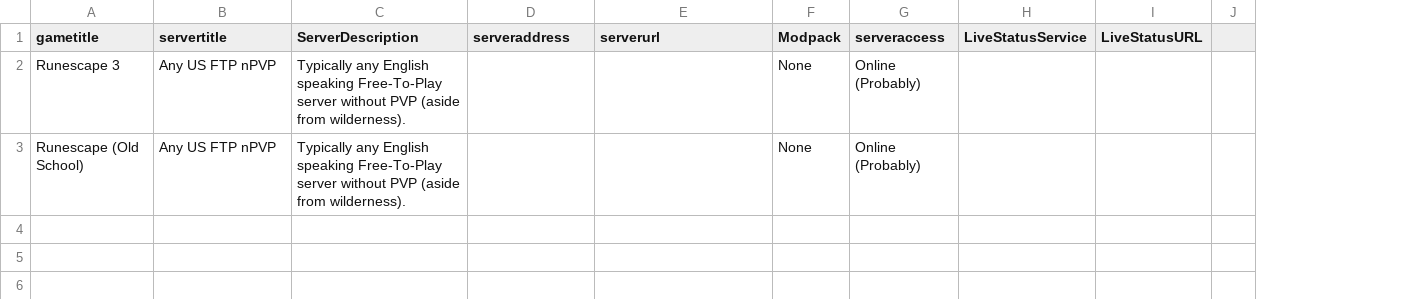
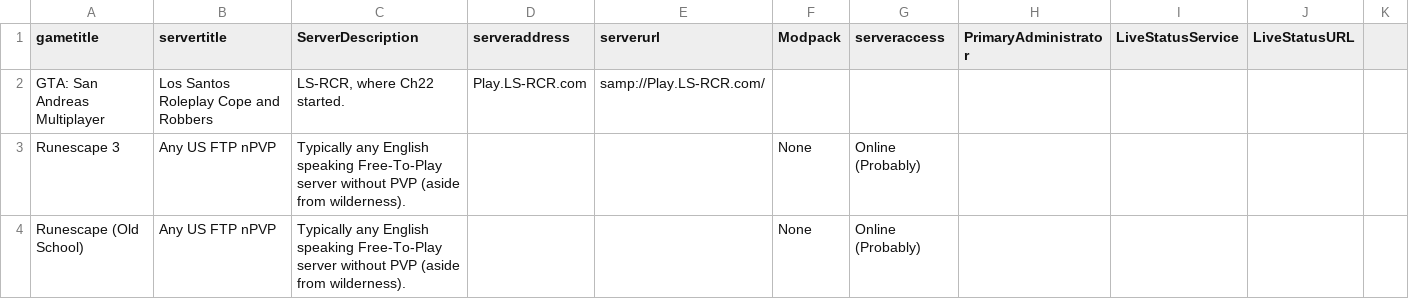
Before and after one commit to USAChannel22/usachannel22.com, a CSV file: _data/serversother.csv, drawn as a sheet; only a part is shown; addresses are those after the commit; rows hold the shown columns only; the diff names each change by its address in the sheet, - before the commit and + after, or states it on an @@ line.

```diff
--- a/_data/serversother.csv
+++ b/_data/serversother.csv
+column H (PrimaryAdministrator), empty
+row 2: GTA: San Andreas Multiplayer | Los Santos Roleplay Cope and Robbers | LS-RCR, where Ch22 started. | Play.LS-RCR.com | samp://Play.LS-RCR.com/
```
Also changed, not shown: _data/serversmembers.csv, _data/serverspublic.csv, 1 other file.
